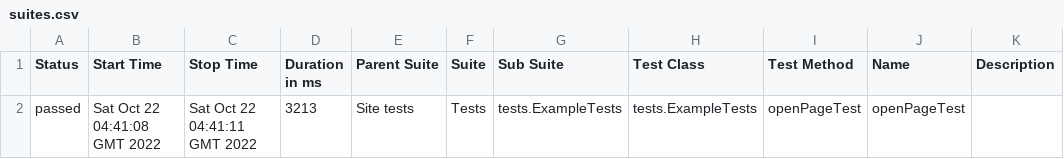
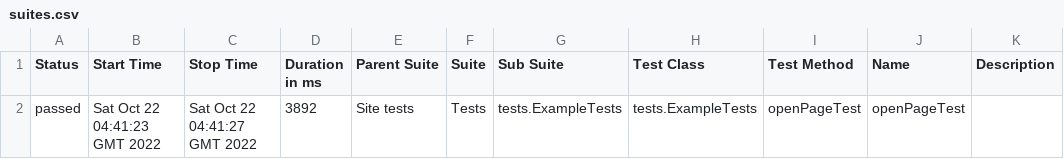
Before and after one commit to jdi-templates/jdi-light-testng-empty-template, a CSV file: 12/data/suites.csv, drawn as a sheet.

```diff
--- a/12/data/suites.csv
+++ b/12/data/suites.csv
@@ -1,2 +1,2 @@
 "Status","Start Time","Stop Time","Duration in ms","Parent Suite","Suite","Sub Suite","Test Class","Test Method","Name","Description"
-"passed","Sat Oct 22 04:41:08 GMT 2022","Sat Oct 22 04:41:11 GMT 2022","3213","Site tests","Tests","tests.ExampleTests","tests.ExampleTests","openPageTest","openPageTest",""
+"passed","Sat Oct 22 04:41:23 GMT 2022","Sat Oct 22 04:41:27 GMT 2022","3892","Site tests","Tests","tests.ExampleTests","tests.ExampleTests","openPageTest","openPageTest",""
```
Also changed, not shown: 27 other files.
